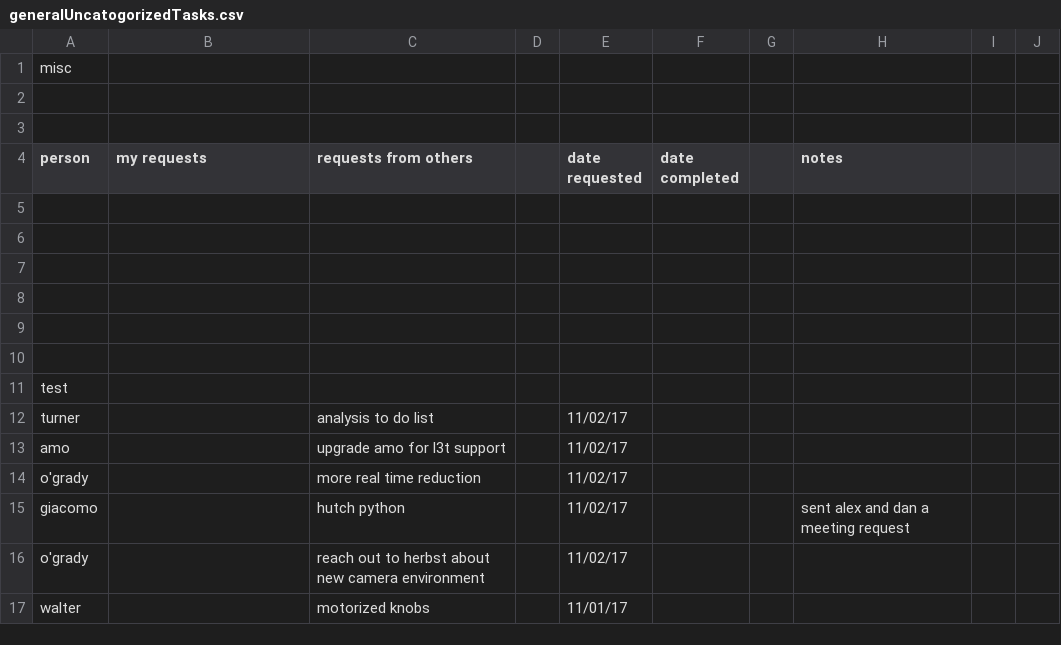
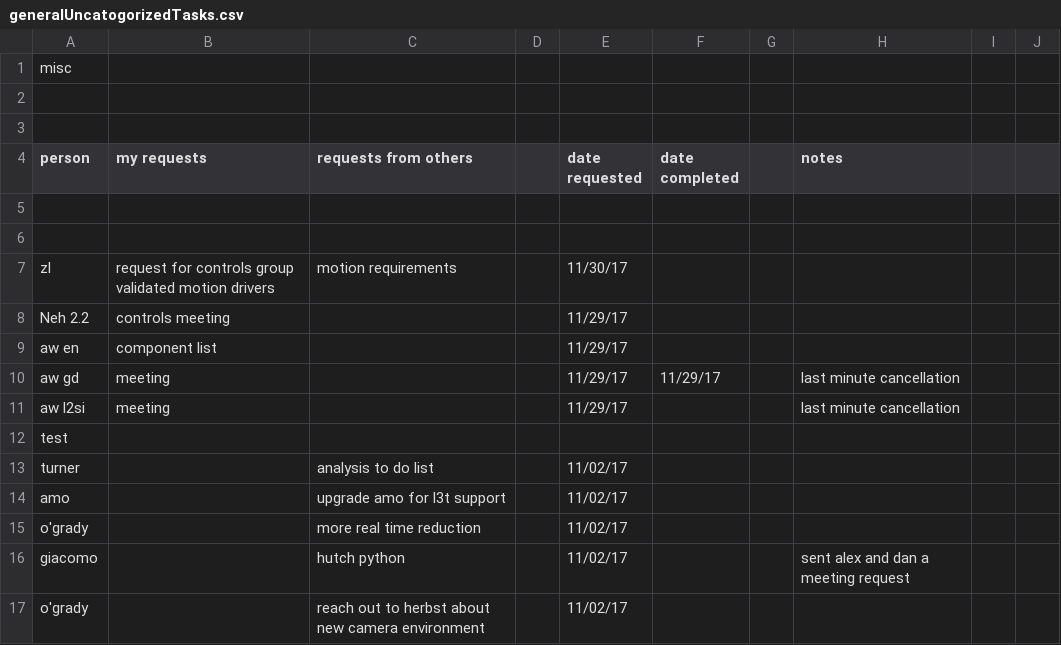
Before and after one commit to sioan/softXRayDataAndControls, a CSV file: taskManagement/generalUncatogorizedTasks.csv, drawn as a sheet; only a part is shown; the shorter side is filled out with more unchanged rows; the diff names each change by its address in the sheet, - before the commit and + after, or states it on an @@ line.

```diff
--- a/taskManagement/generalUncatogorizedTasks.csv
+++ b/taskManagement/generalUncatogorizedTasks.csv
-row 7: (empty)
+row 7: zl | request for controls group validated motion drivers | motion requirements |  | 11/30/17
-row 8: (empty)
+row 8: Neh 2.2 | controls meeting |  |  | 11/29/17
-row 9: (empty)
+row 9: aw en | component list |  |  | 11/29/17
-row 10: (empty)
+row 10: aw gd | meeting |  |  | 11/29/17 | 11/29/17 |  | last minute cancellation
+row 11: aw l2si | meeting |  |  | 11/29/17 |  |  | last minute cancellation
```
Also changed, not shown: 7 other files.
